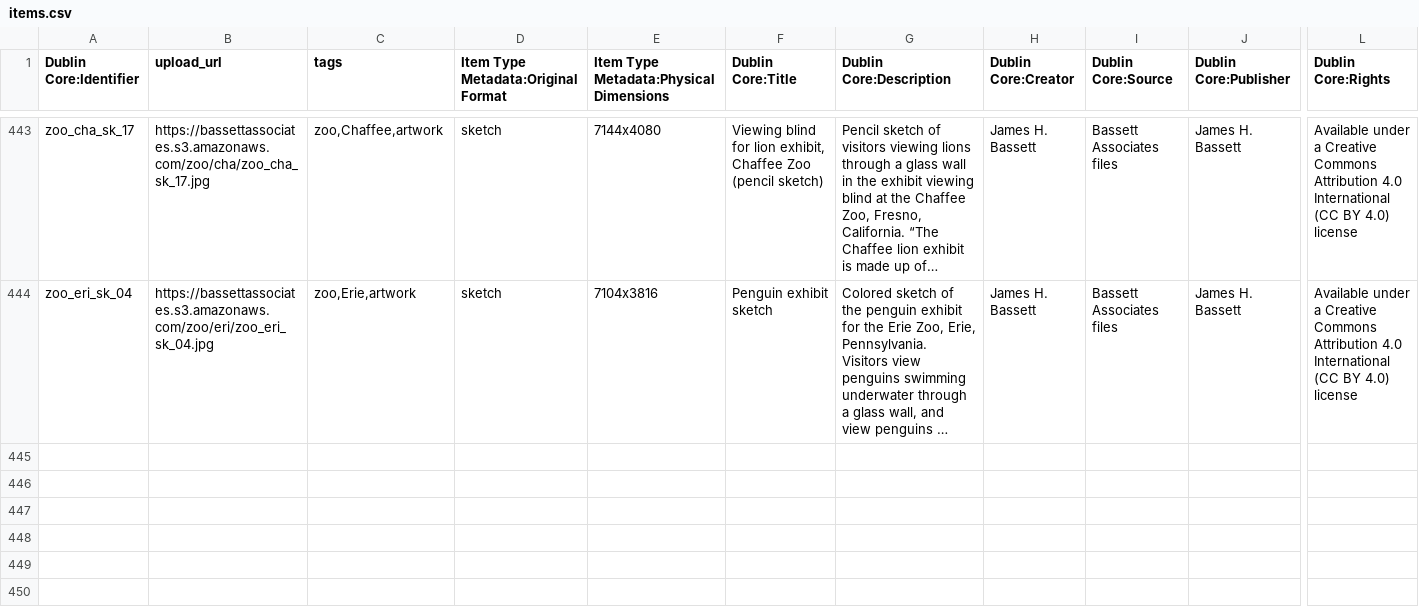
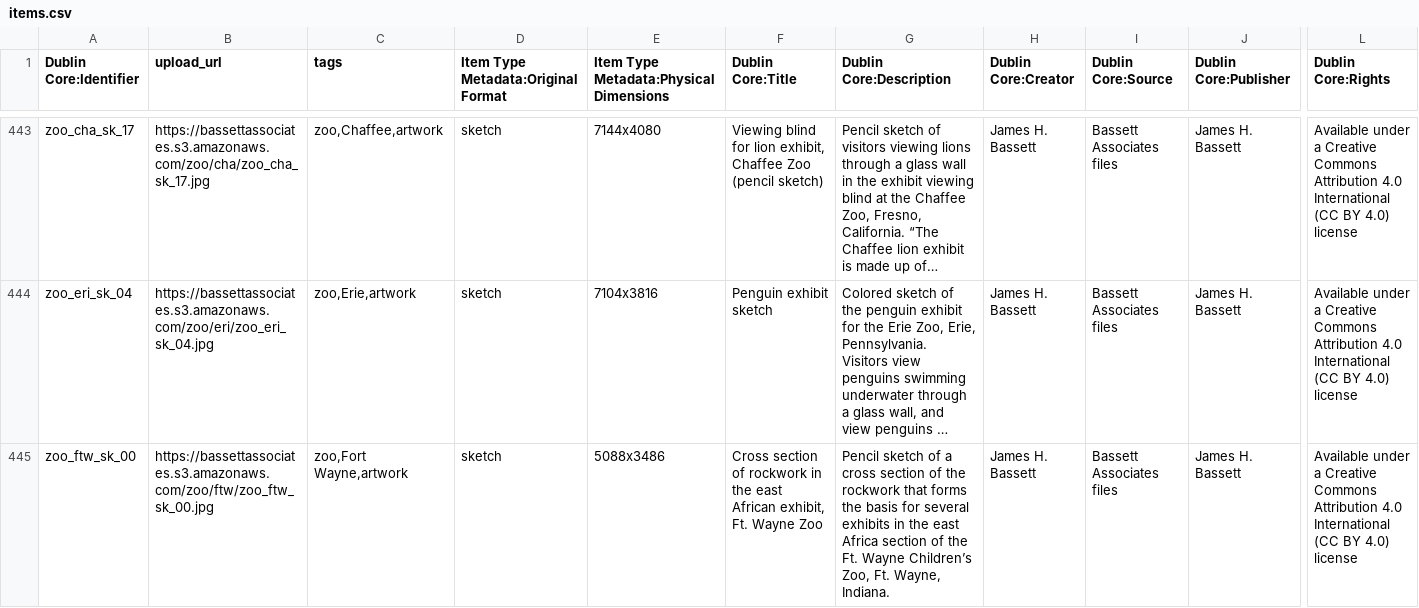
Before and after one commit to baskaufs/bassettassociates, a CSV file: data/items.csv, drawn as a sheet; only a part is shown, gaps mark what is left out; long unchanged cells end in …; rows hold the shown columns only; the diff names each change by its address in the sheet, - before the commit and + after, or states it on an @@ line.

Commit message:
Ft. Wayne rockwork

```diff
--- a/data/items.csv
+++ b/data/items.csv
+row 445: zoo_ftw_sk_00 | https://bassettassociates.s3.amazonaws.com/zoo/ftw/zoo_ftw_sk_00.jpg | zoo,Fort Wayne,artwork | sketch | 5088x3486 | Cross section of rockwork in the east African exhibit, Ft. Wayne Zoo | Pencil sketch of a cross section of the rockwork that forms the basis for several exhibits in the east Africa section of the Ft. Wayne Children’s Zoo, Ft. Wayne, Indiana. | James H. Bassett | Bassett Associates files | James H. Bassett | Available under a Creative Commons Attribution 4.0 International (CC BY 4.0) license
```
Also changed, not shown: data/identifiers.csv.
